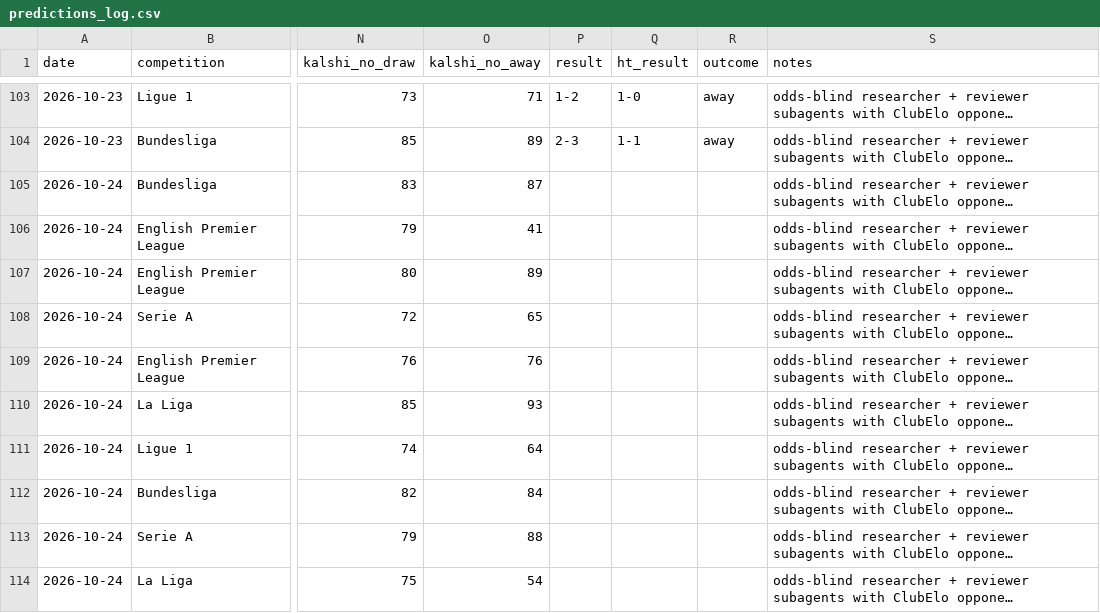
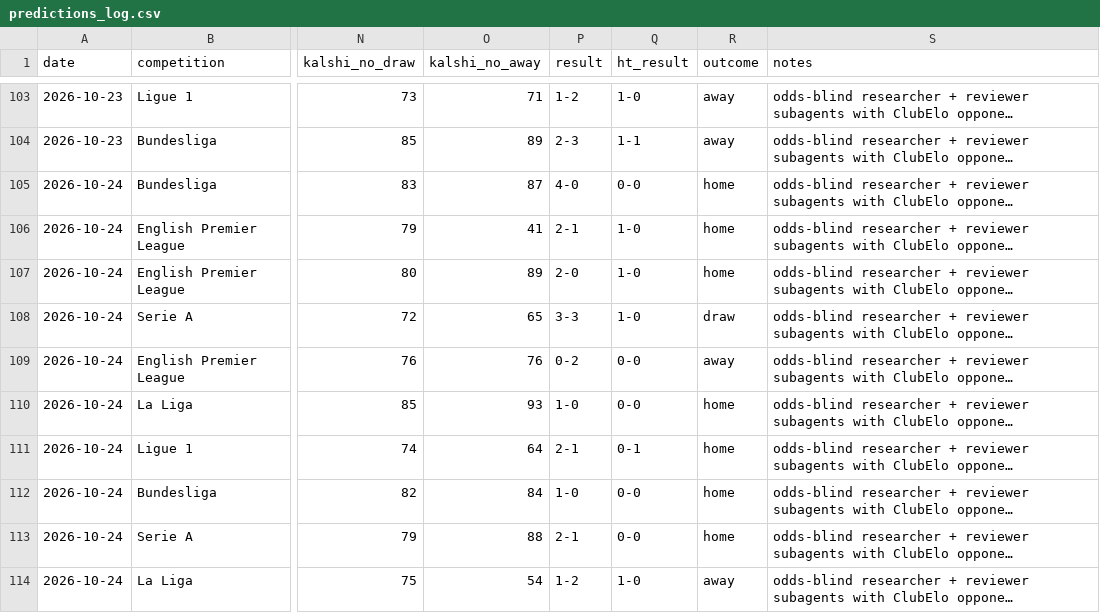
Before and after one commit to bobaoxu2001/Quantitative-Finance, a CSV file: football/predictions_log.csv, drawn as a sheet; only a part is shown, gaps mark what is left out; long unchanged cells end in …; the diff names each change by its address in the sheet, - before the commit and + after, or states it on an @@ line.

```diff
--- a/football/predictions_log.csv
+++ b/football/predictions_log.csv
-P105 (result): (empty)
+P105 (result): 4-0
-Q105 (ht_result): (empty)
+Q105 (ht_result): 0-0
-R105:R107 (outcome): (empty)
+R105:R107 (outcome): home
-P106 (result): (empty)
+P106 (result): 2-1
-Q106:Q108 (ht_result): (empty)
+Q106:Q108 (ht_result): 1-0
-P107 (result): (empty)
+P107 (result): 2-0
-P108 (result): (empty)
+P108 (result): 3-3
-R108 (outcome): (empty)
+R108 (outcome): draw
-P109 (result): (empty)
+P109 (result): 0-2
-Q109:Q110 (ht_result): (empty)
+Q109:Q110 (ht_result): 0-0
-R109 (outcome): (empty)
+R109 (outcome): away
-P110 (result): (empty)
+P110 (result): 1-0
-R110:R113 (outcome): (empty)
+R110:R113 (outcome): home
-P111 (result): (empty)
+P111 (result): 2-1
-Q111 (ht_result): (empty)
+Q111 (ht_result): 0-1
-P112 (result): (empty)
+P112 (result): 1-0
-Q112:Q113 (ht_result): (empty)
+Q112:Q113 (ht_result): 0-0
-P113 (result): (empty)
+P113 (result): 2-1
-P114 (result): (empty)
+P114 (result): 1-2
-Q114 (ht_result): (empty)
+Q114 (ht_result): 1-0
-R114 (outcome): (empty)
+R114 (outcome): away
```
Also changed, not shown: football/bets_log.csv, 2 other files.
